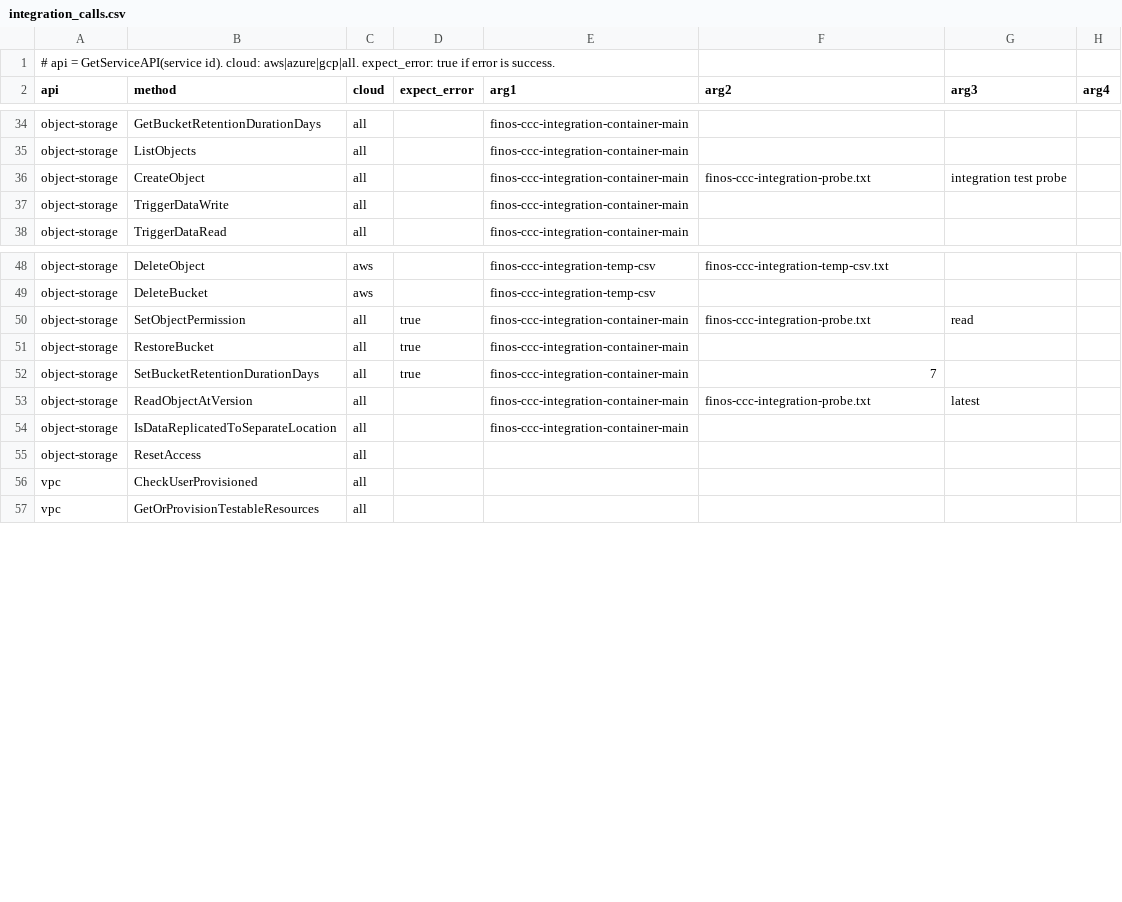
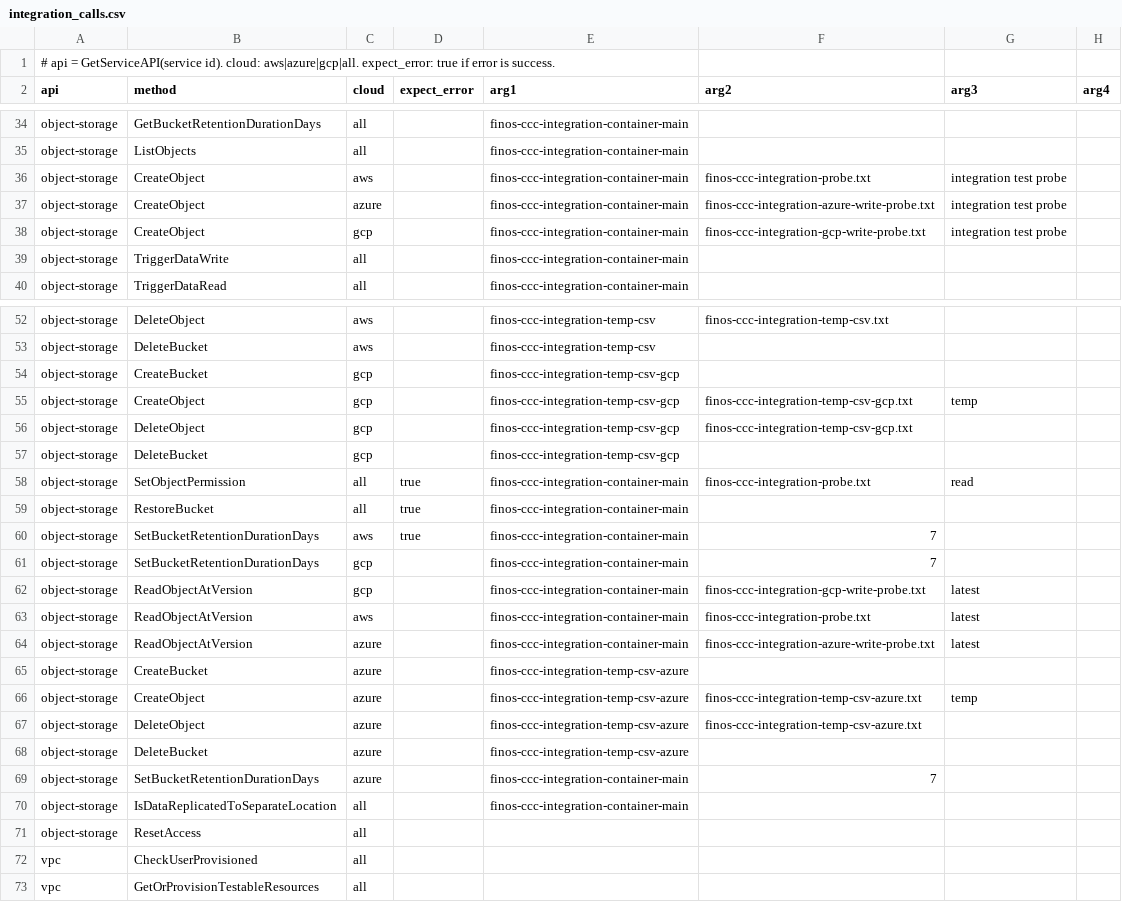
Before and after one commit to finos/common-cloud-controls, a CSV file: modules/integration-testing/integration_calls.csv, drawn as a sheet; only a part is shown, gaps mark what is left out; the diff covers the shown part only.

Commit message:
Added gcp vpc api, updated azure vm config

```diff
--- a/modules/integration-testing/integration_calls.csv
+++ b/modules/integration-testing/integration_calls.csv
@@ -35,3 +35,5 @@ object-storage,GetBucketRetentionDurationDays,all,,finos-ccc-integration-contain
 object-storage,ListObjects,all,,finos-ccc-integration-container-main,,
-object-storage,CreateObject,all,,finos-ccc-integration-container-main,finos-ccc-integration-probe.txt,integration test probe
+object-storage,CreateObject,aws,,finos-ccc-integration-container-main,finos-ccc-integration-probe.txt,integration test probe
+object-storage,CreateObject,azure,,finos-ccc-integration-container-main,finos-ccc-integration-azure-write-probe.txt,integration test probe
+object-storage,CreateObject,gcp,,finos-ccc-integration-container-main,finos-ccc-integration-gcp-write-probe.txt,integration test probe
 object-storage,TriggerDataWrite,all,,finos-ccc-integration-container-main,,
@@ -49,6 +53,18 @@ object-storage,DeleteObject,aws,,finos-ccc-integration-temp-csv,finos-ccc-integr
 object-storage,DeleteBucket,aws,,finos-ccc-integration-temp-csv,,
+object-storage,CreateBucket,gcp,,finos-ccc-integration-temp-csv-gcp,,
+object-storage,CreateObject,gcp,,finos-ccc-integration-temp-csv-gcp,finos-ccc-integration-temp-csv-gcp.txt,temp
+object-storage,DeleteObject,gcp,,finos-ccc-integration-temp-csv-gcp,finos-ccc-integration-temp-csv-gcp.txt,
+object-storage,DeleteBucket,gcp,,finos-ccc-integration-temp-csv-gcp,,
 object-storage,SetObjectPermission,all,true,finos-ccc-integration-container-main,finos-ccc-integration-probe.txt,read
 object-storage,RestoreBucket,all,true,finos-ccc-integration-container-main,,
-object-storage,SetBucketRetentionDurationDays,all,true,finos-ccc-integration-container-main,7,
-object-storage,ReadObjectAtVersion,all,,finos-ccc-integration-container-main,finos-ccc-integration-probe.txt,latest
+object-storage,SetBucketRetentionDurationDays,aws,true,finos-ccc-integration-container-main,7,
+object-storage,SetBucketRetentionDurationDays,gcp,,finos-ccc-integration-container-main,7,
+object-storage,ReadObjectAtVersion,gcp,,finos-ccc-integration-container-main,finos-ccc-integration-gcp-write-probe.txt,latest
+object-storage,ReadObjectAtVersion,aws,,finos-ccc-integration-container-main,finos-ccc-integration-probe.txt,latest
+object-storage,ReadObjectAtVersion,azure,,finos-ccc-integration-container-main,finos-ccc-integration-azure-write-probe.txt,latest
+object-storage,CreateBucket,azure,,finos-ccc-integration-temp-csv-azure,,
+object-storage,CreateObject,azure,,finos-ccc-integration-temp-csv-azure,finos-ccc-integration-temp-csv-azure.txt,temp
+object-storage,DeleteObject,azure,,finos-ccc-integration-temp-csv-azure,finos-ccc-integration-temp-csv-azure.txt,
+object-storage,DeleteBucket,azure,,finos-ccc-integration-temp-csv-azure,,
+object-storage,SetBucketRetentionDurationDays,azure,,finos-ccc-integration-container-main,7,
 object-storage,IsDataReplicatedToSeparateLocation,all,,finos-ccc-integration-container-main,,
```
Also changed, not shown: 2 added rows and 1 edited cell elsewhere in this file, 24 other files.
